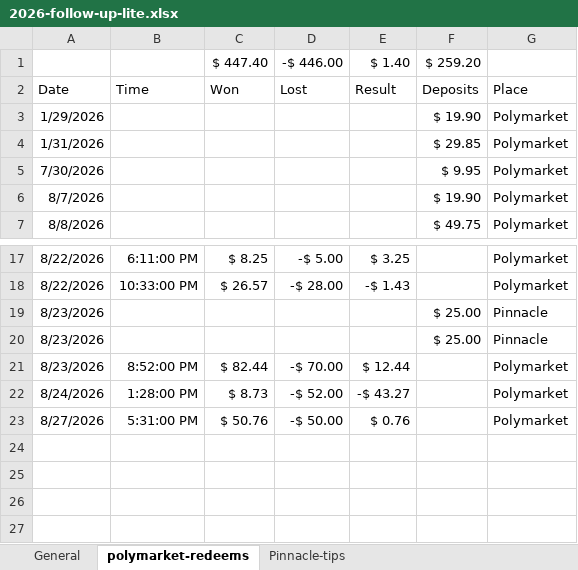
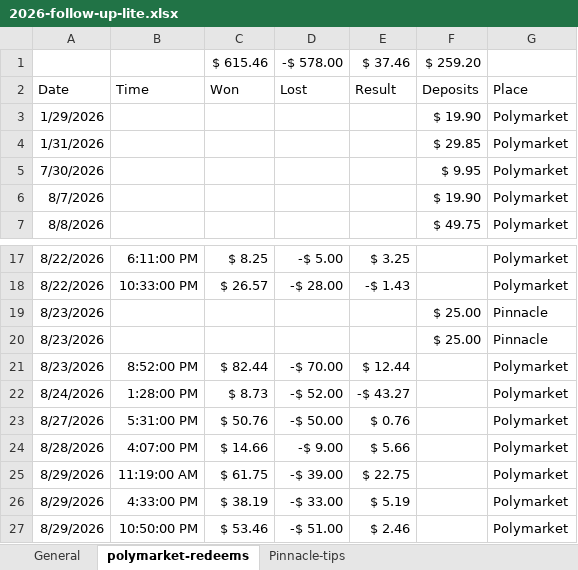
Before and after one commit to RenanAQ/MatchArbitrage, an Excel workbook: Comparing-LaCasa-Odds/2026-follow-up-lite.xlsx, sheet polymarket-redeems, drawn as a sheet; only a part is shown, gaps mark what is left out; values as stored, in another font and other column widths than the file's, no borders; conditional formats not drawn; removed rows and columns are numbered as before the commit, all else as after; the diff names each change by its address in the sheet, - before the commit and + after, or states it on an @@ line.

```diff
--- a/Comparing-LaCasa-Odds/2026-follow-up-lite.xlsx (sheet polymarket-redeems)
+++ b/Comparing-LaCasa-Odds/2026-follow-up-lite.xlsx (sheet polymarket-redeems)
-row 1:  |  | $ 447.40 | -$ 446.00 | $ 1.40 | $ 259.20
+row 1:  |  | $ 615.46 | -$ 578.00 | $ 37.46 | $ 259.20
+row 24: 8/28/2026 | 4:07:00 PM | $ 14.66 | -$ 9.00 | $ 5.66 |  | Polymarket
+row 25: 8/29/2026 | 11:19:00 AM | $ 61.75 | -$ 39.00 | $ 22.75 |  | Polymarket
+row 26: 8/29/2026 | 4:33:00 PM | $ 38.19 | -$ 33.00 | $ 5.19 |  | Polymarket
+row 27: 8/29/2026 | 10:50:00 PM | $ 53.46 | -$ 51.00 | $ 2.46 |  | Polymarket
```
Also changed, not shown: sheet General, sheet Pinnacle-tips, hidden cells, charts or pictures.
